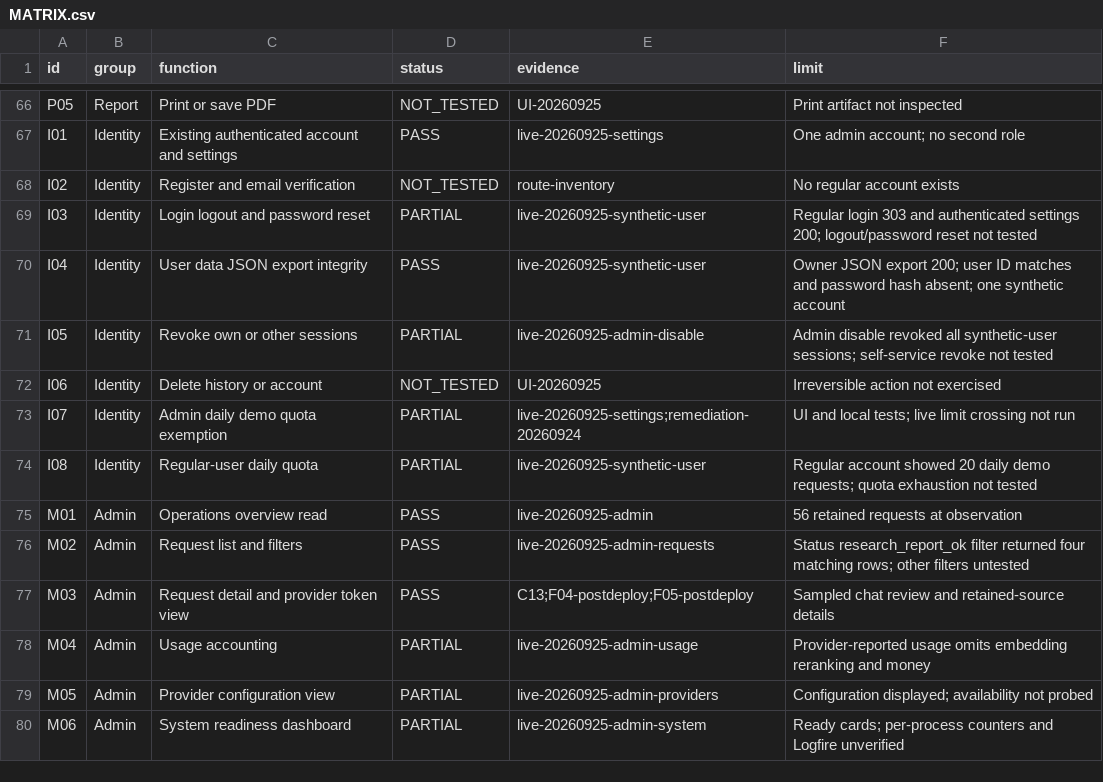
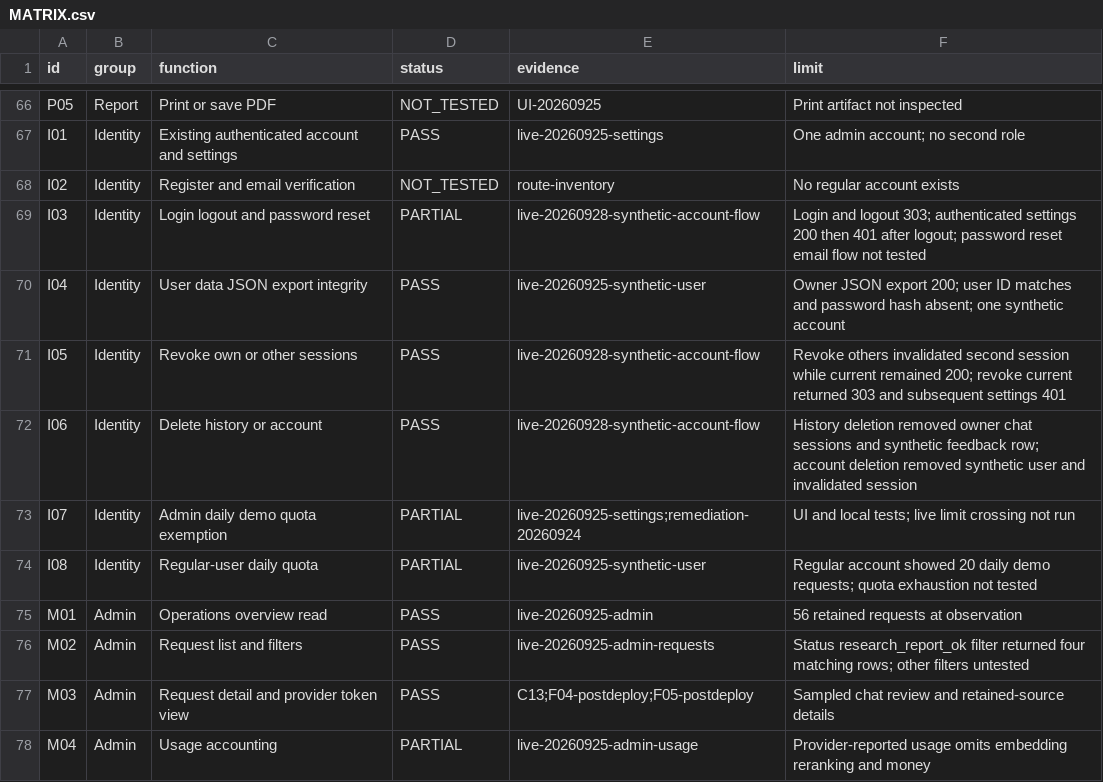
Before and after one commit to TanNguyen234/VietLex-Tech-Spec, a CSV file: docs/audits/production-closure-20260925/MATRIX.csv, drawn as a sheet; only a part is shown, gaps mark what is left out; the shorter side is filled out with more unchanged rows; the diff covers the shown part only.

```diff
--- a/docs/audits/production-closure-20260925/MATRIX.csv
+++ b/docs/audits/production-closure-20260925/MATRIX.csv
@@ -68,6 +68,6 @@
 "I02","Identity","Register and email verification","NOT_TESTED","route-inventory","No regular account exists"
-"I03","Identity","Login logout and password reset","PARTIAL","live-20260925-synthetic-user","Regular login 303 and authenticated settings 200; logout/password reset not tested"
+"I03","Identity","Login logout and password reset","PARTIAL","live-20260928-synthetic-account-flow","Login and logout 303; authenticated settings 200 then 401 after logout; password reset email flow not tested"
 "I04","Identity","User data JSON export integrity","PASS","live-20260925-synthetic-user","Owner JSON export 200; user ID matches and password hash absent; one synthetic account"
-"I05","Identity","Revoke own or other sessions","PARTIAL","live-20260925-admin-disable","Admin disable revoked all synthetic-user sessions; self-service revoke not tested"
-"I06","Identity","Delete history or account","NOT_TESTED","UI-20260925","Irreversible action not exercised"
+"I05","Identity","Revoke own or other sessions","PASS","live-20260928-synthetic-account-flow","Revoke others invalidated second session while current remained 200; revoke current returned 303 and subsequent settings 401"
+"I06","Identity","Delete history or account","PASS","live-20260928-synthetic-account-flow","History deletion removed owner chat sessions and synthetic feedback row; account deletion removed synthetic user and invalidated session"
 "I07","Identity","Admin daily demo quota exemption","PARTIAL","live-20260925-settings;remediation-20260924","UI and local tests; live limit crossing not run"
```
Also changed, not shown: 36 edited cells elsewhere in this file, 5 other files.
